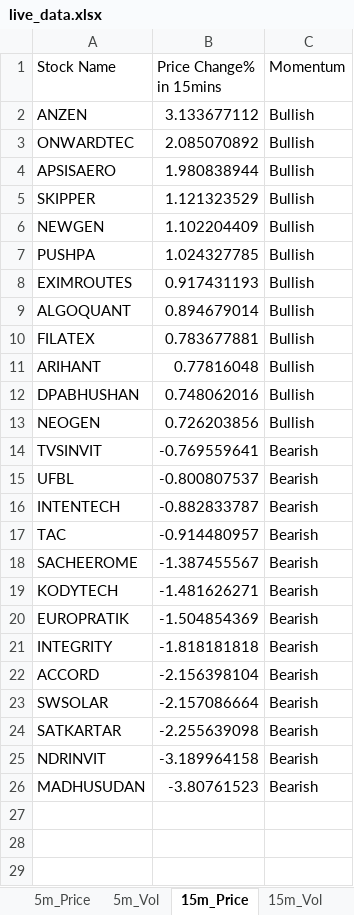
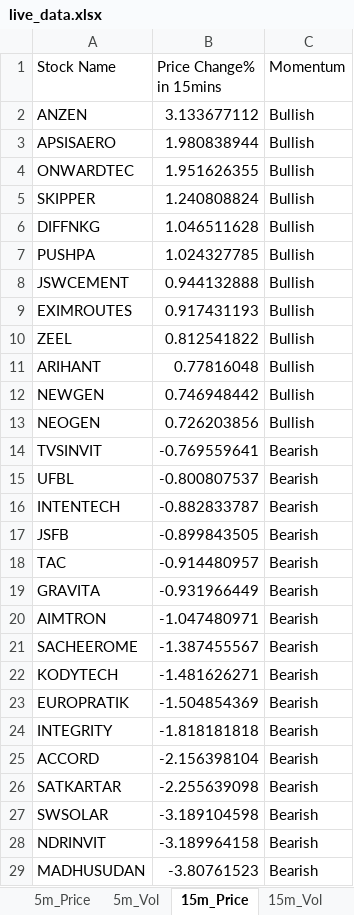
Before and after one commit to srbsharma92/priceAction2, an Excel workbook: data/live_data.xlsx, sheet 15m_Price, drawn as a sheet; values as stored, in another font and other column widths than the file's, no borders; removed rows and columns are numbered as before the commit, all else as after; the diff names each change by its address in the sheet, - before the commit and + after, or states it on an @@ line.

```diff
--- a/data/live_data.xlsx (sheet 15m_Price)
+++ b/data/live_data.xlsx (sheet 15m_Price)
-row 3: ONWARDTEC | 2.085070892 | Bullish
+row 4: ONWARDTEC | 1.951626355 | Bullish
-B5 (Price Change% in 15mins): 1.121323529
+B5 (Price Change% in 15mins): 1.240808824
-row 6: NEWGEN | 1.102204409 | Bullish
+row 6: DIFFNKG | 1.046511628 | Bullish
+row 8: JSWCEMENT | 0.944132888 | Bullish
-row 9: ALGOQUANT | 0.894679014 | Bullish
-row 10: FILATEX | 0.783677881 | Bullish
+row 10: ZEEL | 0.812541822 | Bullish
-row 12: DPABHUSHAN | 0.748062016 | Bullish
+row 12: NEWGEN | 0.746948442 | Bullish
+row 17: JSFB | -0.899843505 | Bearish
+row 19: GRAVITA | -0.931966449 | Bearish
+row 20: AIMTRON | -1.047480971 | Bearish
-row 23: SWSOLAR | -2.157086664 | Bearish
+row 27: SWSOLAR | -3.189104598 | Bearish
```
Also changed, not shown: sheet 5m_Vol, sheet 15m_Vol, sheet 5m_Price, sheet meta.
